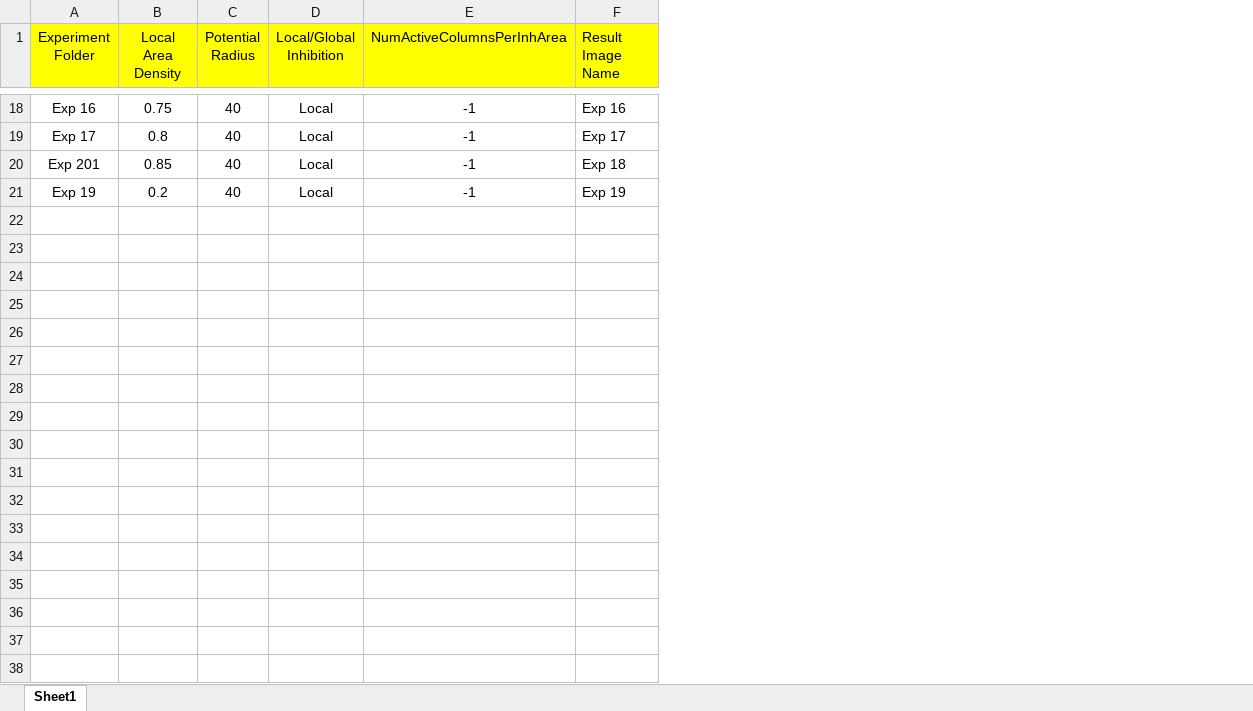
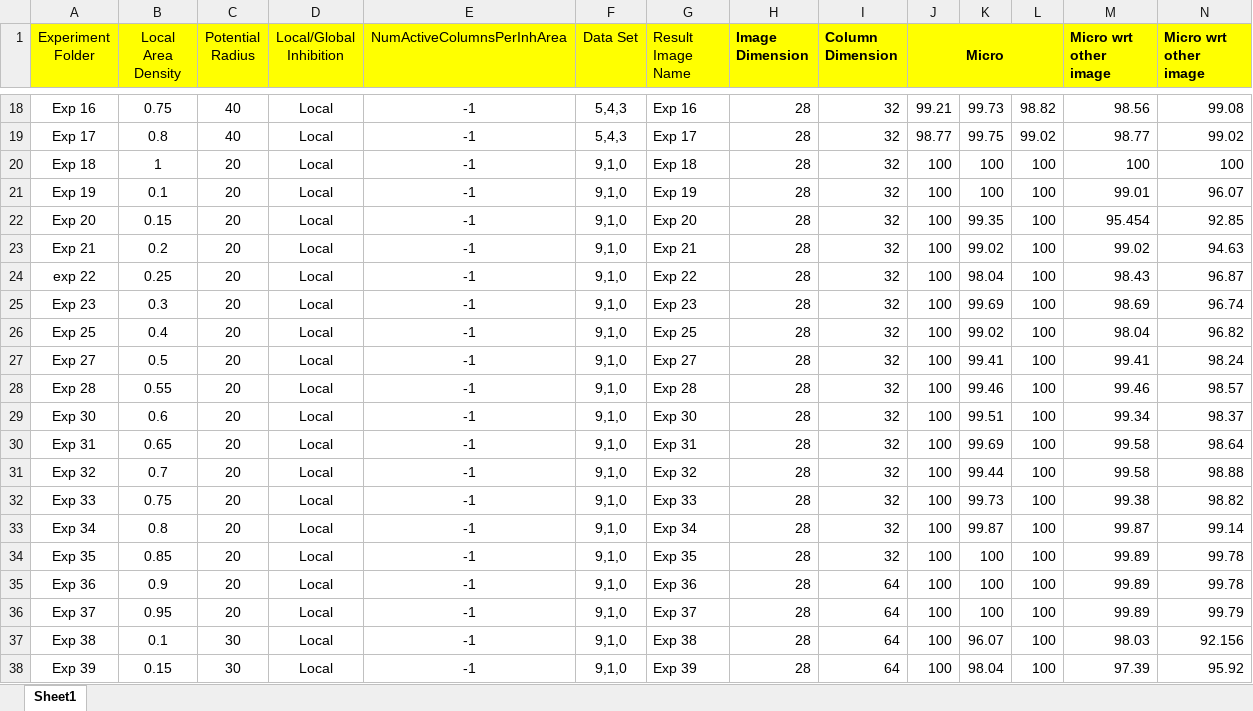
Before and after one commit to ddobric/neocortexapi-classification, an Excel workbook: MBIST input test run output/Changes In HTM Parameters.xlsx, sheet Sheet1, drawn as a sheet; only a part is shown, gaps mark what is left out; values as stored, in another font and other column widths than the file's, no borders; the diff covers the shown part only; the diff names each change by its address in the sheet, - before the commit and + after, or states it on an @@ line.

Commit message:
Making changes in the graph and Adding final excel sheet

```diff
--- a/MBIST input test run output/Changes In HTM Parameters.xlsx (sheet Sheet1)
+++ b/MBIST input test run output/Changes In HTM Parameters.xlsx (sheet Sheet1)
+column F (Data Set), rows 18-21: 5,4,3 | 5,4,3 | 9,1,0 | 9,1,0
+column H (Image Dimension), rows 18-21: all 28
+column I (Column Dimension), rows 18-21: all 32
+column J (Micro), rows 18-21: 99.21 | 98.77 | 100 | 100
+column K, rows 18-21: 99.73 | 99.75 | 100 | 100
+column L, rows 18-21: 98.82 | 99.02 | 100 | 100
+column M (Micro wrt other image), rows 18-21: 98.56 | 98.77 | 100 | 99.01
+column N (Micro wrt other image), rows 18-21: 99.08 | 99.02 | 100 | 96.07
-A20 (Experiment Folder): Exp 201
+A20 (Experiment Folder): Exp 18
-B20 (Local Area Density): 0.85
+B20 (Local Area Density): 1
-C20:C21 (Potential Radius): 40
+C20:C21 (Potential Radius): 20
-B21 (Local Area Density): 0.2
+B21 (Local Area Density): 0.1
+row 22: Exp 20 | 0.15 | 20 | Local | -1 | 9,1,0 | Exp 20 | 28 | 32 | 100 | 99.35 | 100 | 95.454 | 92.85
+row 23: Exp 21 | 0.2 | 20 | Local | -1 | 9,1,0 | Exp 21 | 28 | 32 | 100 | 99.02 | 100 | 99.02 | 94.63
+row 24: exp 22 | 0.25 | 20 | Local | -1 | 9,1,0 | Exp 22 | 28 | 32 | 100 | 98.04 | 100 | 98.43 | 96.87
+row 25: Exp 23 | 0.3 | 20 | Local | -1 | 9,1,0 | Exp 23 | 28 | 32 | 100 | 99.69 | 100 | 98.69 | 96.74
+row 26: Exp 25 | 0.4 | 20 | Local | -1 | 9,1,0 | Exp 25 | 28 | 32 | 100 | 99.02 | 100 | 98.04 | 96.82
+row 27: Exp 27 | 0.5 | 20 | Local | -1 | 9,1,0 | Exp 27 | 28 | 32 | 100 | 99.41 | 100 | 99.41 | 98.24
+row 28: Exp 28 | 0.55 | 20 | Local | -1 | 9,1,0 | Exp 28 | 28 | 32 | 100 | 99.46 | 100 | 99.46 | 98.57
+row 29: Exp 30 | 0.6 | 20 | Local | -1 | 9,1,0 | Exp 30 | 28 | 32 | 100 | 99.51 | 100 | 99.34 | 98.37
+row 30: Exp 31 | 0.65 | 20 | Local | -1 | 9,1,0 | Exp 31 | 28 | 32 | 100 | 99.69 | 100 | 99.58 | 98.64
+row 31: Exp 32 | 0.7 | 20 | Local | -1 | 9,1,0 | Exp 32 | 28 | 32 | 100 | 99.44 | 100 | 99.58 | 98.88
+row 32: Exp 33 | 0.75 | 20 | Local | -1 | 9,1,0 | Exp 33 | 28 | 32 | 100 | 99.73 | 100 | 99.38 | 98.82
+row 33: Exp 34 | 0.8 | 20 | Local | -1 | 9,1,0 | Exp 34 | 28 | 32 | 100 | 99.87 | 100 | 99.87 | 99.14
+row 34: Exp 35 | 0.85 | 20 | Local | -1 | 9,1,0 | Exp 35 | 28 | 32 | 100 | 100 | 100 | 99.89 | 99.78
+row 35: Exp 36 | 0.9 | 20 | Local | -1 | 9,1,0 | Exp 36 | 28 | 64 | 100 | 100 | 100 | 99.89 | 99.78
+row 36: Exp 37 | 0.95 | 20 | Local | -1 | 9,1,0 | Exp 37 | 28 | 64 | 100 | 100 | 100 | 99.89 | 99.79
+row 37: Exp 38 | 0.1 | 30 | Local | -1 | 9,1,0 | Exp 38 | 28 | 64 | 100 | 96.07 | 100 | 98.03 | 92.156
+row 38: Exp 39 | 0.15 | 30 | Local | -1 | 9,1,0 | Exp 39 | 28 | 64 | 100 | 98.04 | 100 | 97.39 | 95.92
```
Also changed, not shown: 12 added rows and 1 edited cell elsewhere in this sheet, 1 other file.
